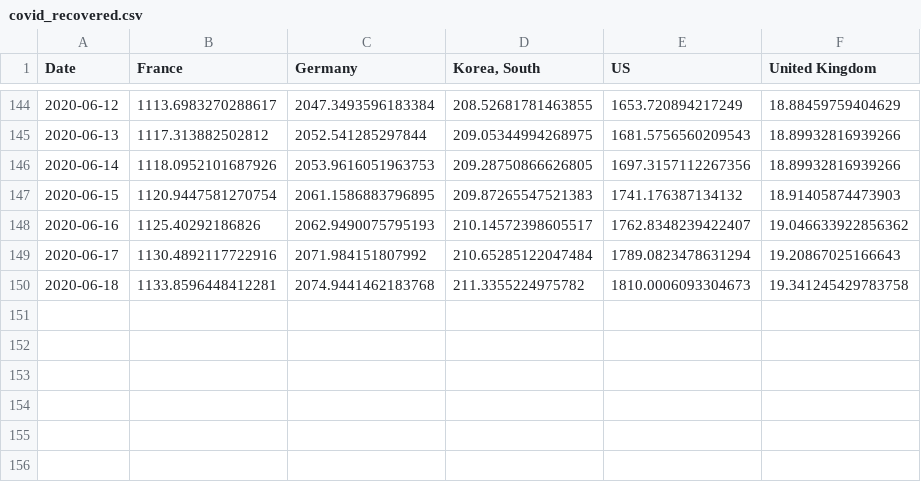
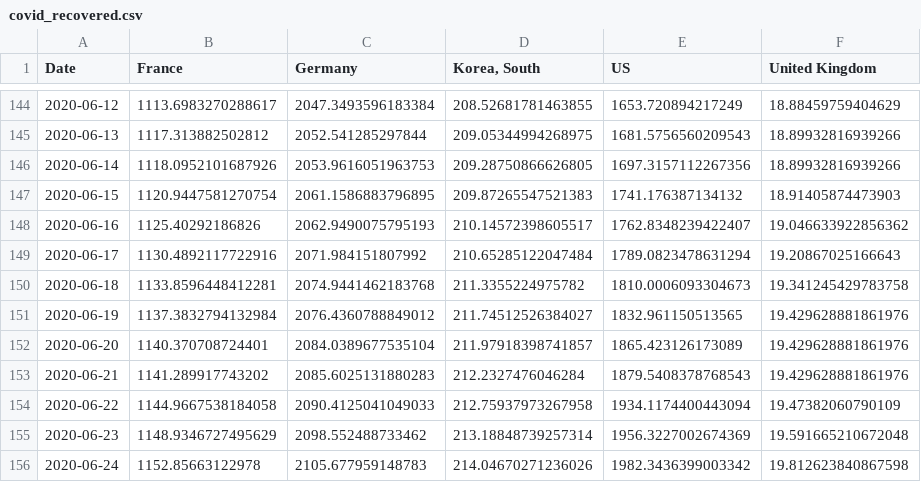
Before and after one commit to kook2468/my-first-blog, a CSV file: covid_recovered.csv, drawn as a sheet; only a part is shown, gaps mark what is left out.

```diff
--- a/covid_recovered.csv
+++ b/covid_recovered.csv
@@ -150 +150,7 @@ Date,France,Germany,"Korea, South",US,United Kingdom
 2020-06-18,1133.8596448412281,2074.9441462183768,211.3355224975782,1810.0006093304673,19.341245429783758
+2020-06-19,1137.3832794132984,2076.4360788849012,211.74512526384027,1832.961150513565,19.429628881861976
+2020-06-20,1140.370708724401,2084.0389677535104,211.97918398741857,1865.423126173089,19.429628881861976
+2020-06-21,1141.289917743202,2085.6025131880283,212.2327476046284,1879.5408378768543,19.429628881861976
+2020-06-22,1144.9667538184058,2090.4125041049033,212.75937973267958,1934.1174400443094,19.47382060790109
+2020-06-23,1148.9346727495629,2098.552488733462,213.18848739257314,1956.3227002674369,19.591665210672048
+2020-06-24,1152.85663122978,2105.677959148783,214.04670271236026,1982.3436399003342,19.812623840867598
```
Also changed, not shown: covid19.csv, covid_confirmed.csv, 11 other files.
